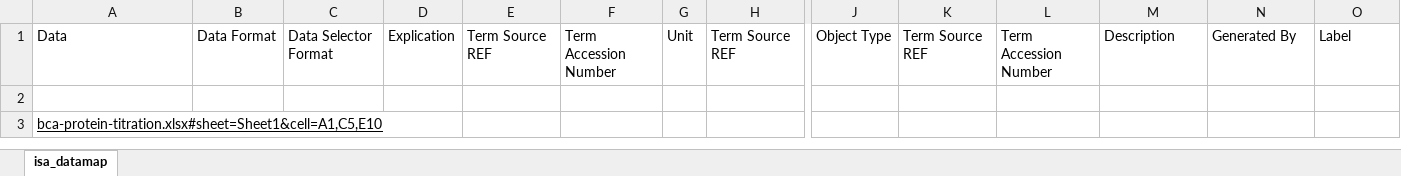
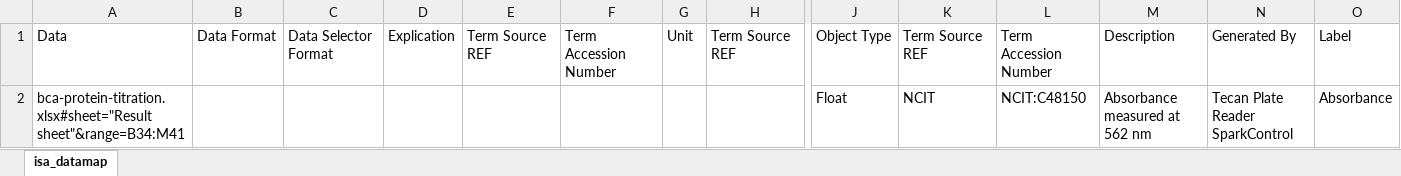
Before and after one commit to kMutagene/biohack_eu_2025_p28, an Excel workbook: datamap-frictionless/isa.datamap.xlsx, sheet isa_datamap, drawn as a sheet; only a part is shown, gaps mark what is left out; values as stored, in another font and other column widths than the file's, no borders; table styles not drawn; removed rows and columns are numbered as before the commit, all else as after; rows hold the shown columns only; the diff names each change by its address in the sheet, - before the commit and + after, or states it on an @@ line.

```diff
--- a/datamap-frictionless/isa.datamap.xlsx (sheet isa_datamap)
+++ b/datamap-frictionless/isa.datamap.xlsx (sheet isa_datamap)
-row 2: (empty)
+row 2: bca-protein-titration.xlsx#sheet="Result sheet"&range=B34:M41 |  |  |  |  |  |  |  | Float | NCIT | NCIT:C48150 | Absorbance measured at 562 nm | Tecan Plate Reader SparkControl | Absorbance
-row 3: bca-protein-titration.xlsx#sheet=Sheet1&cell=A1,C5,E10
```
Also changed, not shown: datamap-frictionless/bca-protein-titration.xlsx, 1 other file.
